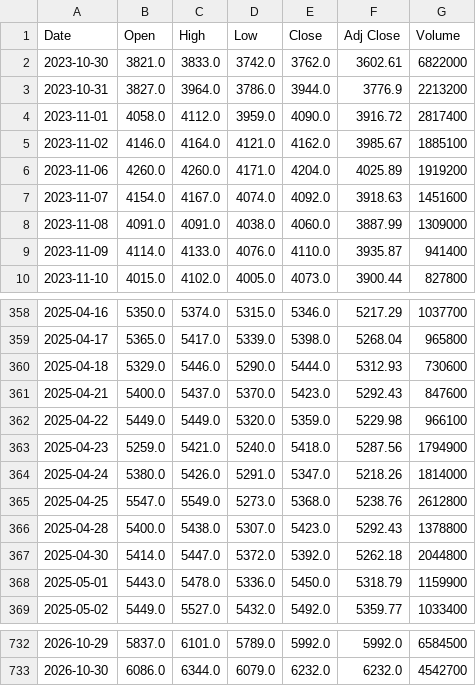
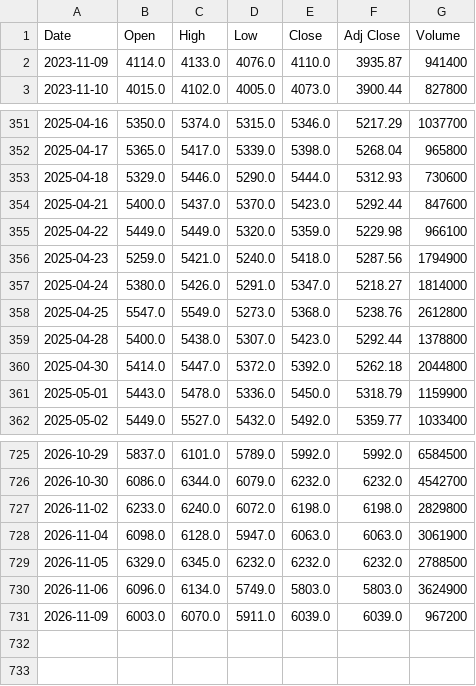
Before and after one commit to kukkunbz3613-prog/jp-stock-screener, a CSV file: data/history/4307.T.csv, drawn as a sheet; only a part is shown, gaps mark what is left out; the diff covers the shown part only.

```diff
--- a/data/history/4307.T.csv
+++ b/data/history/4307.T.csv
@@ -1,9 +1,2 @@
 Date,Open,High,Low,Close,Adj Close,Volume
-2023-10-30,3821.0,3833.0,3742.0,3762.0,3602.61,6822000
-2023-10-31,3827.0,3964.0,3786.0,3944.0,3776.9,2213200
-2023-11-01,4058.0,4112.0,3959.0,4090.0,3916.72,2817400
-2023-11-02,4146.0,4164.0,4121.0,4162.0,3985.67,1885100
-2023-11-06,4260.0,4260.0,4171.0,4204.0,4025.89,1919200
-2023-11-07,4154.0,4167.0,4074.0,4092.0,3918.63,1451600
-2023-11-08,4091.0,4091.0,4038.0,4060.0,3887.99,1309000
 2023-11-09,4114.0,4133.0,4076.0,4110.0,3935.87,941400
@@ -360,8 +353,8 @@ Date,Open,High,Low,Close,Adj Close,Volume
 2025-04-18,5329.0,5446.0,5290.0,5444.0,5312.93,730600
-2025-04-21,5400.0,5437.0,5370.0,5423.0,5292.43,847600
+2025-04-21,5400.0,5437.0,5370.0,5423.0,5292.44,847600
 2025-04-22,5449.0,5449.0,5320.0,5359.0,5229.98,966100
 2025-04-23,5259.0,5421.0,5240.0,5418.0,5287.56,1794900
-2025-04-24,5380.0,5426.0,5291.0,5347.0,5218.26,1814000
+2025-04-24,5380.0,5426.0,5291.0,5347.0,5218.27,1814000
 2025-04-25,5547.0,5549.0,5273.0,5368.0,5238.76,2612800
-2025-04-28,5400.0,5438.0,5307.0,5423.0,5292.43,1378800
+2025-04-28,5400.0,5438.0,5307.0,5423.0,5292.44,1378800
 2025-04-30,5414.0,5447.0,5372.0,5392.0,5262.18,2044800
@@ -733 +726,6 @@ Date,Open,High,Low,Close,Adj Close,Volume
 2026-10-30,6086.0,6344.0,6079.0,6232.0,6232.0,4542700
+2026-11-02,6233.0,6240.0,6072.0,6198.0,6198.0,2829800
+2026-11-04,6098.0,6128.0,5947.0,6063.0,6063.0,3061900
+2026-11-05,6329.0,6345.0,6232.0,6232.0,6232.0,2788500
+2026-11-06,6096.0,6134.0,5749.0,5803.0,5803.0,3624900
+2026-11-09,6003.0,6070.0,5911.0,6039.0,6039.0,967200
```
Also changed, not shown: 10 edited cells elsewhere in this file, data/history/1306.T.csv, data/history/2327.T.csv, 3 other files.
